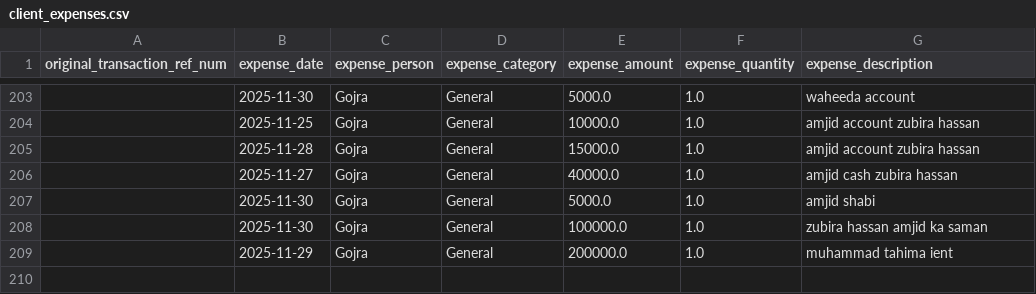
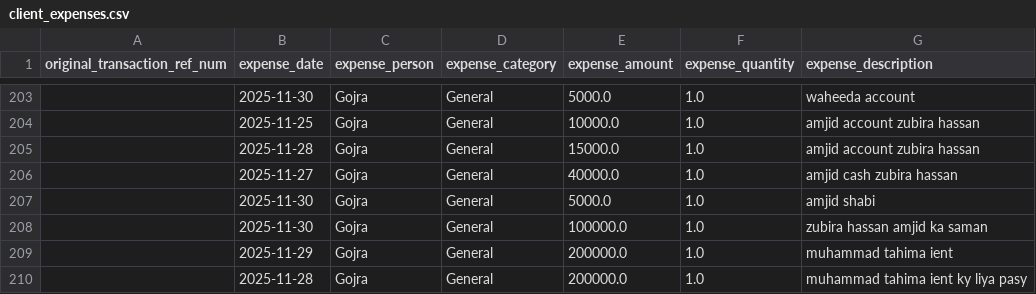
Before and after one commit to WorkProfile-web/payments-summary, a CSV file: client_expenses.csv, drawn as a sheet; only a part is shown, gaps mark what is left out.

```diff
--- a/client_expenses.csv
+++ b/client_expenses.csv
@@ -209 +209,2 @@ original_transaction_ref_num,expense_date,expense_person,expense_category,expens
 ,2025-11-29,Gojra,General,200000.0,1.0,muhammad tahima ient
+,2025-11-28,Gojra,General,200000.0,1.0,muhammad  tahima ient ky liya pasy
```
Also changed, not shown: 1 other file.
